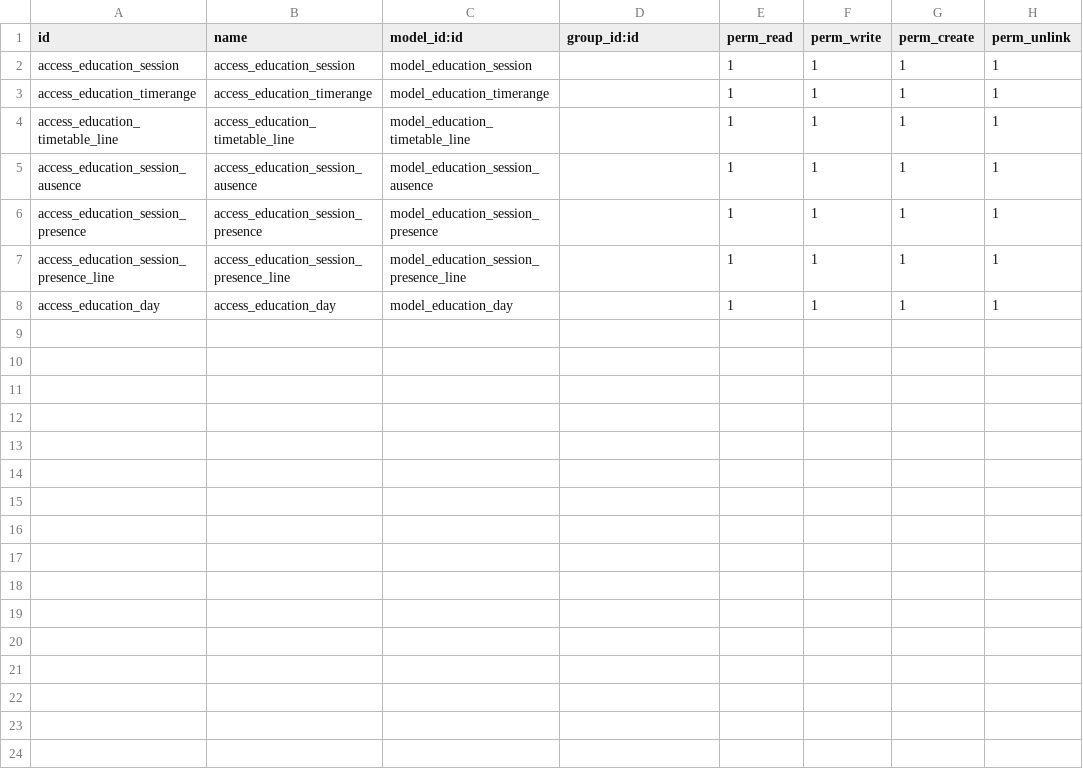
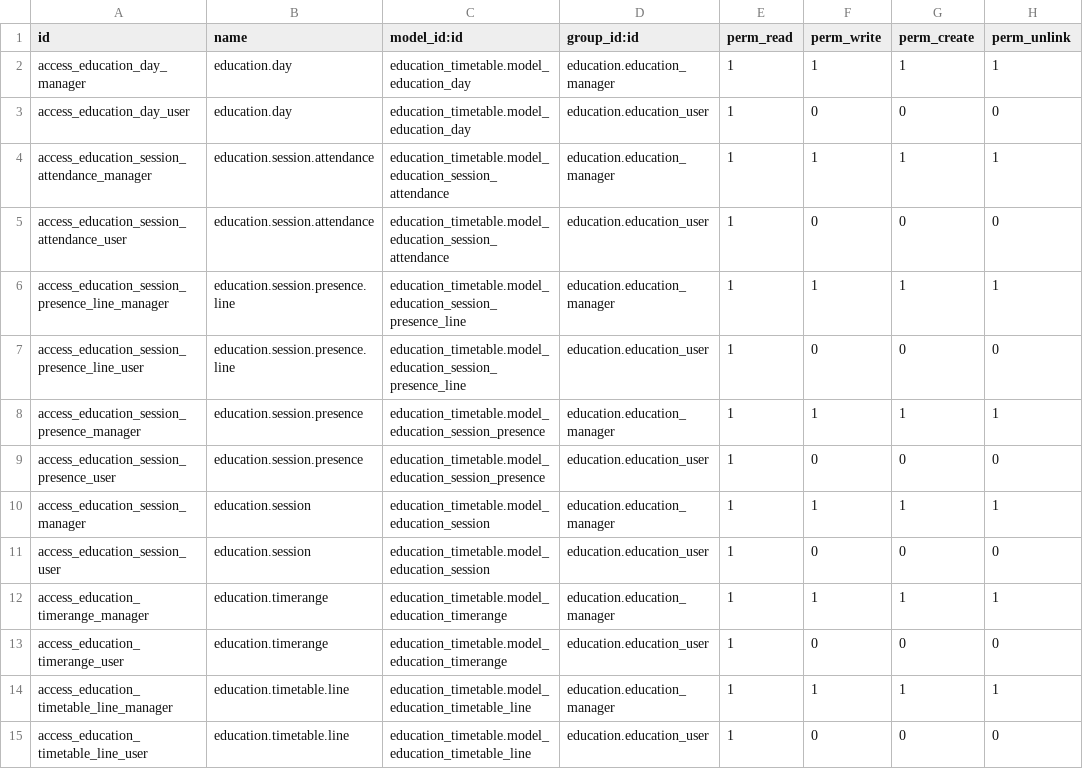
Before and after one commit to TheClaud99/music-education, a CSV file: education_timetable/security/ir.model.access.csv, drawn as a sheet.

```diff
--- a/education_timetable/security/ir.model.access.csv
+++ b/education_timetable/security/ir.model.access.csv
@@ -1,8 +1,15 @@
 id,name,model_id:id,group_id:id,perm_read,perm_write,perm_create,perm_unlink
-access_education_session,access_education_session,model_education_session,,1,1,1,1
-access_education_timerange,access_education_timerange,model_education_timerange,,1,1,1,1
-access_education_timetable_line,access_education_timetable_line,model_education_timetable_line,,1,1,1,1
-access_education_session_ausence,access_education_session_ausence,model_education_session_ausence,,1,1,1,1
-access_education_session_presence,access_education_session_presence,model_education_session_presence,,1,1,1,1
-access_education_session_presence_line,access_education_session_presence_line,model_education_session_presence_line,,1,1,1,1
-access_education_day,access_education_day,model_education_day,,1,1,1,1
+access_education_day_manager,education.day,education_timetable.model_education_day,education.education_manager,1,1,1,1
+access_education_day_user,education.day,education_timetable.model_education_day,education.education_user,1,0,0,0
+access_education_session_attendance_manager,education.session.attendance,education_timetable.model_education_session_attendance,education.education_manager,1,1,1,1
+access_education_session_attendance_user,education.session.attendance,education_timetable.model_education_session_attendance,education.education_user,1,0,0,0
+access_education_session_presence_line_manager,education.session.presence.line,education_timetable.model_education_session_presence_line,education.education_manager,1,1,1,1
+access_education_session_presence_line_user,education.session.presence.line,education_timetable.model_education_session_presence_line,education.education_user,1,0,0,0
+access_education_session_presence_manager,education.session.presence,education_timetable.model_education_session_presence,education.education_manager,1,1,1,1
+access_education_session_presence_user,education.session.presence,education_timetable.model_education_session_presence,education.education_user,1,0,0,0
+access_education_session_manager,education.session,education_timetable.model_education_session,education.education_manager,1,1,1,1
+access_education_session_user,education.session,education_timetable.model_education_session,education.education_user,1,0,0,0
+access_education_timerange_manager,education.timerange,education_timetable.model_education_timerange,education.education_manager,1,1,1,1
+access_education_timerange_user,education.timerange,education_timetable.model_education_timerange,education.education_user,1,0,0,0
+access_education_timetable_line_manager,education.timetable.line,education_timetable.model_education_timetable_line,education.education_manager,1,1,1,1
+access_education_timetable_line_user,education.timetable.line,education_timetable.model_education_timetable_line,education.education_user,1,0,0,0
```
Also changed, not shown: education/security/ir.model.access.csv, 1 other file.
